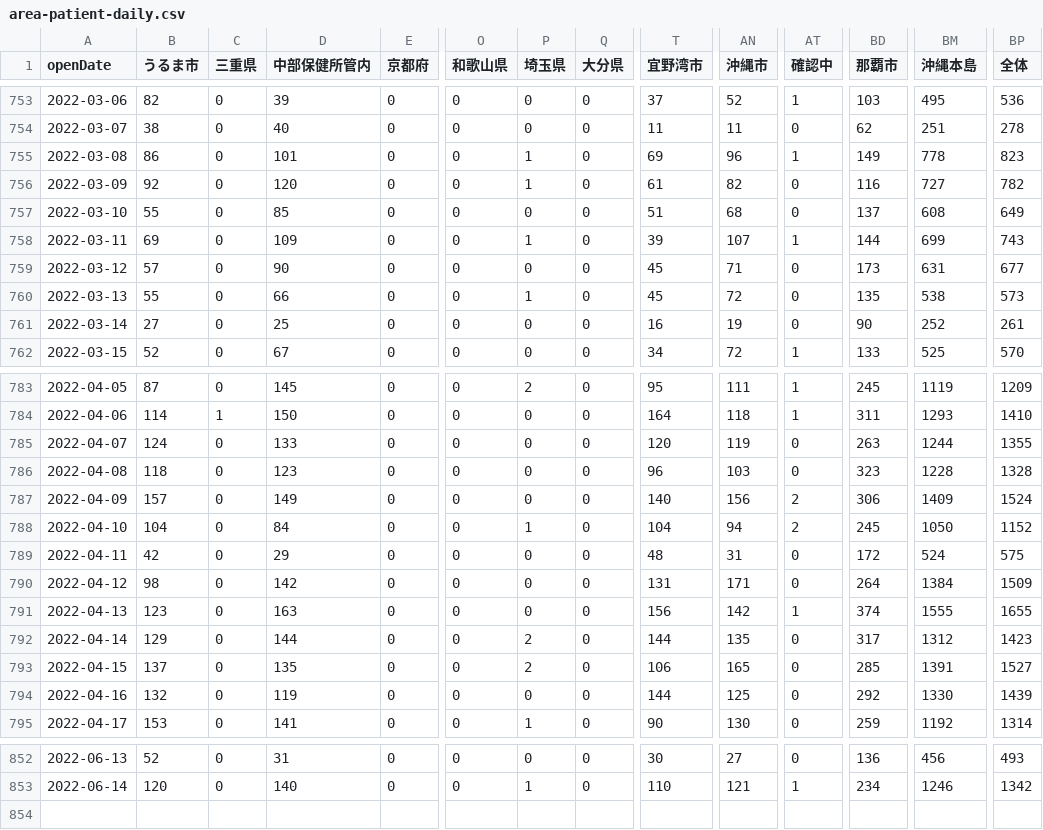
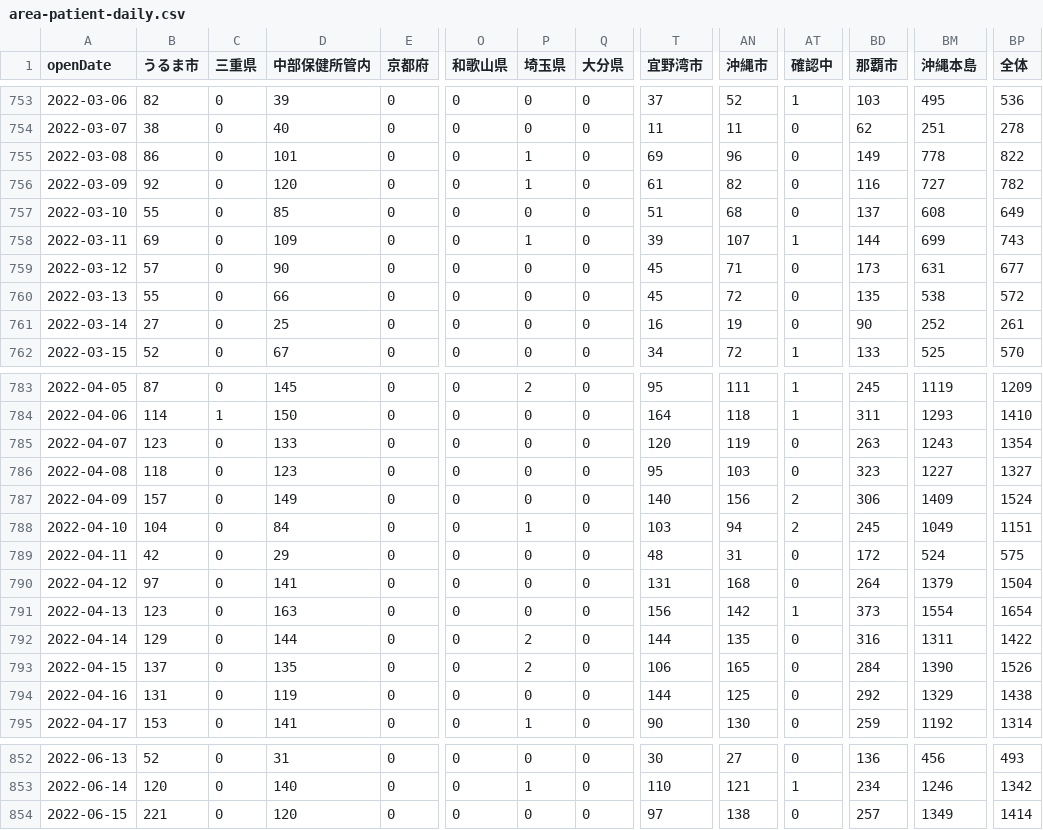
Before and after one commit to t-ube/parser-covid19-oka-summary, a CSV file: data/area-patient-daily.csv, drawn as a sheet; only a part is shown, gaps mark what is left out; rows hold the shown columns only; the diff covers the shown part only; the diff names each change by its address in the sheet, - before the commit and + after, or states it on an @@ line.

```diff
--- a/data/area-patient-daily.csv
+++ b/data/area-patient-daily.csv
-AT755 (確認中): 1
+AT755 (確認中): 0
-BP755 (全体): 823
+BP755 (全体): 822
-P760 (埼玉県): 1
+P760 (埼玉県): 0
-BP760 (全体): 573
+BP760 (全体): 572
-B785 (うるま市): 124
+B785 (うるま市): 123
-BM785 (沖縄本島): 1244
+BM785 (沖縄本島): 1243
-BP785 (全体): 1355
+BP785 (全体): 1354
-T786 (宜野湾市): 96
+T786 (宜野湾市): 95
-BM786 (沖縄本島): 1228
+BM786 (沖縄本島): 1227
-BP786 (全体): 1328
+BP786 (全体): 1327
-T788 (宜野湾市): 104
+T788 (宜野湾市): 103
-BM788 (沖縄本島): 1050
+BM788 (沖縄本島): 1049
-BP788 (全体): 1152
+BP788 (全体): 1151
-B790 (うるま市): 98
+B790 (うるま市): 97
-D790 (中部保健所管内): 142
+D790 (中部保健所管内): 141
-AN790 (沖縄市): 171
+AN790 (沖縄市): 168
-BM790 (沖縄本島): 1384
+BM790 (沖縄本島): 1379
-BP790 (全体): 1509
+BP790 (全体): 1504
-BD791 (那覇市): 374
+BD791 (那覇市): 373
-BM791 (沖縄本島): 1555
+BM791 (沖縄本島): 1554
-BP791 (全体): 1655
+BP791 (全体): 1654
-BD792 (那覇市): 317
+BD792 (那覇市): 316
-BM792 (沖縄本島): 1312
+BM792 (沖縄本島): 1311
-BP792 (全体): 1423
+BP792 (全体): 1422
-BD793 (那覇市): 285
+BD793 (那覇市): 284
-BM793 (沖縄本島): 1391
+BM793 (沖縄本島): 1390
-BP793 (全体): 1527
+BP793 (全体): 1526
-B794 (うるま市): 132
+B794 (うるま市): 131
-BM794 (沖縄本島): 1330
+BM794 (沖縄本島): 1329
-BP794 (全体): 1439
+BP794 (全体): 1438
+row 854: 2022-06-15 | 221 | 0 | 120 | 0 | 0 | 0 | 0 | 97 | 138 | 0 | 257 | 1349 | 1414
```
Also changed, not shown: 46 edited cells elsewhere in this file, data/area-patient-7days.csv, data/area-patient-total.csv, 31 other files.
